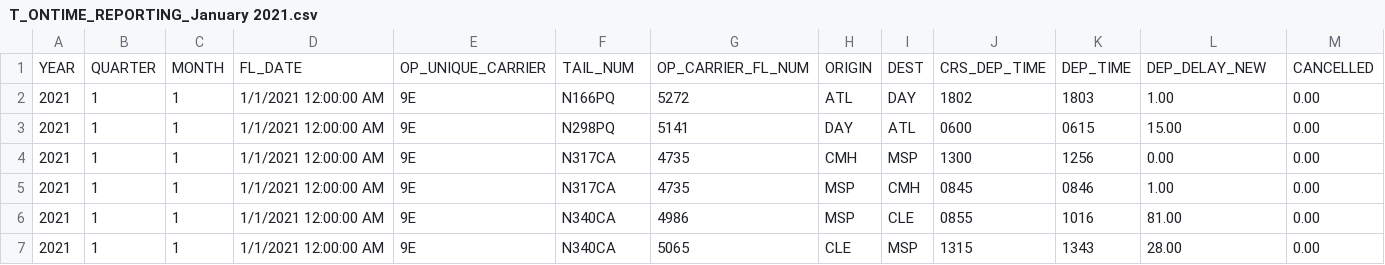
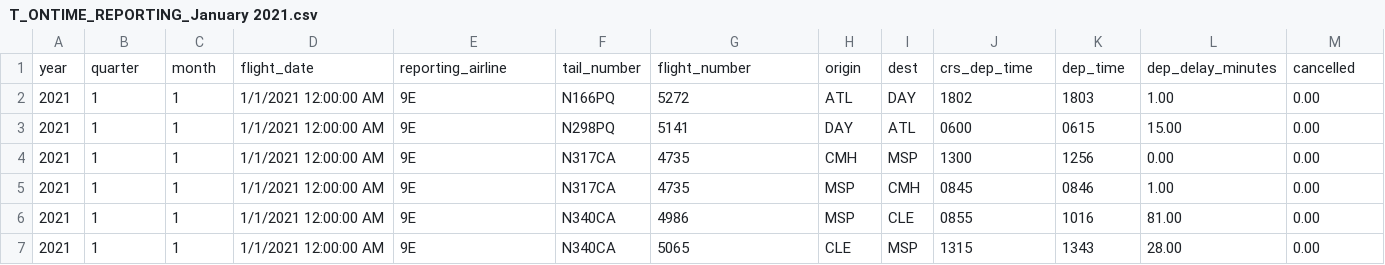
Before and after one commit to blufox21/kdz_hd_team_10, a CSV file: T_ONTIME_REPORTING_January 2021.csv, drawn as a sheet; only a part is shown; removed rows and columns are numbered as before the commit, all else as after; rows hold the shown columns only; the diff names each change by its address in the sheet, - before the commit and + after, or states it on an @@ line.

Commit message:
rename columns T_ONTIME_REPORTING_January 2021.csv
переименовали колонки в данных

```diff
--- a/T_ONTIME_REPORTING_January 2021.csv
+++ b/T_ONTIME_REPORTING_January 2021.csv
-row 1: YEAR | QUARTER | MONTH | FL_DATE | OP_UNIQUE_CARRIER | TAIL_NUM | OP_CARRIER_FL_NUM | ORIGIN | DEST | CRS_DEP_TIME | DEP_TIME | DEP_DELAY_NEW | CANCELLED
+row 1: year | quarter | month | flight_date | reporting_airline | tail_number | flight_number | origin | dest | crs_dep_time | dep_time | dep_delay_minutes | cancelled
```
